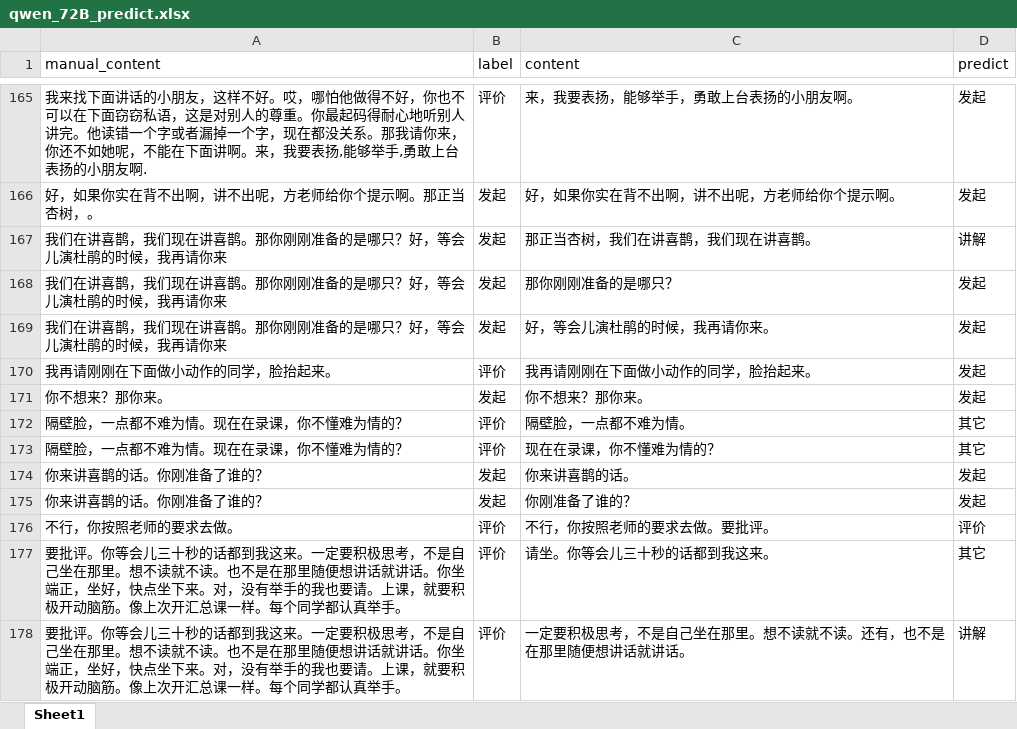
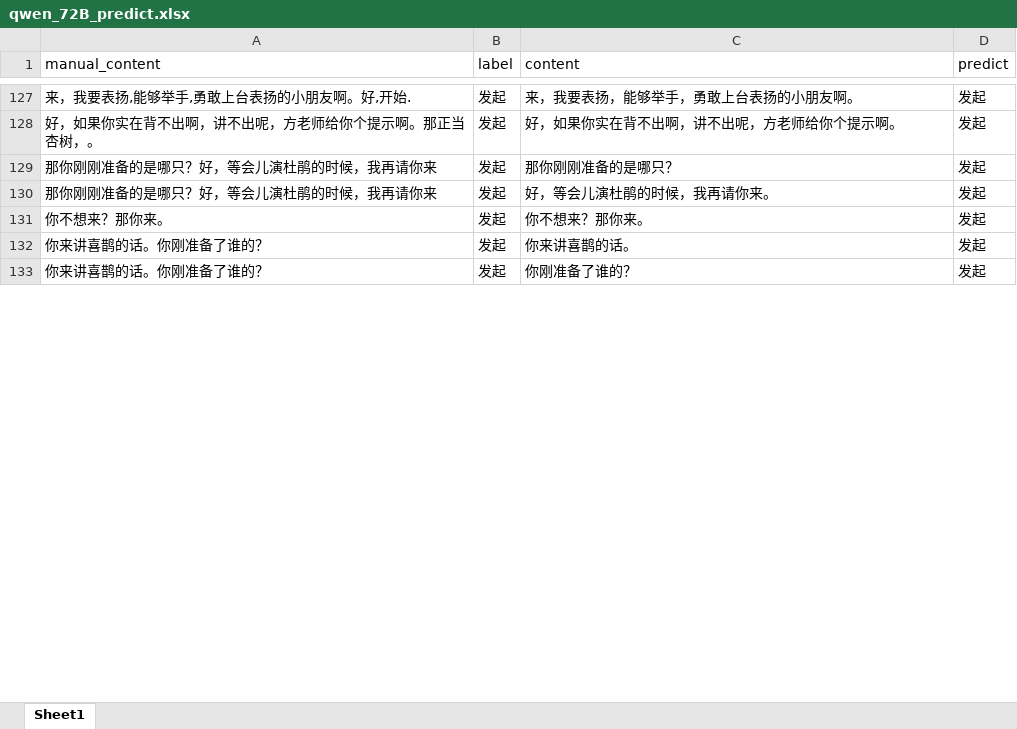
Before and after one commit to yimengmiao/theme_extraction, an Excel workbook: data/qwen_72B_predict.xlsx, sheet Sheet1, drawn as a sheet; only a part is shown, gaps mark what is left out; values as stored, in another font and other column widths than the file's, no cell formats; removed rows and columns are numbered as before the commit, all else as after; the diff covers the shown part only; the diff names each change by its address in the sheet, - before the commit and + after, or states it on an @@ line.

```diff
--- a/data/qwen_72B_predict.xlsx (sheet Sheet1)
+++ b/data/qwen_72B_predict.xlsx (sheet Sheet1)
-A127 (manual_content): 我来找下面讲话的小朋友，这样不好。哎，哪怕他做得不好，你也不可以在下面窃窃私语，这是对别人的尊重。你最起码得耐心地听别人讲完。他读错一个字或者漏掉一个字，现在都没关系。那我请你来，你还不如她呢，不能在下面讲啊。来，我要表扬,能够举手,勇敢上台表扬的小朋友啊.
+A127 (manual_content): 来，我要表扬,能够举手,勇敢上台表扬的小朋友啊。好,开始.
-B127 (label): 评价
+B127 (label): 发起
-row 167: 我们在讲喜鹊，我们现在讲喜鹊。那你刚刚准备的是哪只？好，等会儿演杜鹃的时候，我再请你来 | 发起 | 那正当杏树，我们在讲喜鹊，我们现在讲喜鹊。 | 讲解
-A129:A130 (manual_content): 我们在讲喜鹊，我们现在讲喜鹊。那你刚刚准备的是哪只？好，等会儿演杜鹃的时候，我再请你来
+A129:A130 (manual_content): 那你刚刚准备的是哪只？好，等会儿演杜鹃的时候，我再请你来
-row 170: 我再请刚刚在下面做小动作的同学，脸抬起来。 | 评价 | 我再请刚刚在下面做小动作的同学，脸抬起来。 | 发起
-row 172: 隔壁脸，一点都不难为情。现在在录课，你不懂难为情的？ | 评价 | 隔壁脸，一点都不难为情。 | 其它
-row 173: 隔壁脸，一点都不难为情。现在在录课，你不懂难为情的？ | 评价 | 现在在录课，你不懂难为情的？ | 其它
-row 176: 不行，你按照老师的要求去做。 | 评价 | 不行，你按照老师的要求去做。要批评。 | 评价
-row 177: 要批评。你等会儿三十秒的话都到我这来。一定要积极思考，不是自己坐在那里。想不读就不读。也不是在那里随便想讲话就讲话。你坐端正，坐好，快点坐下来。对，没有举手的我也要请。上课，就要积极开动脑筋。像上次开汇总课一样。每个同学都认真举手。 | 评价 | 请坐。你等会儿三十秒的话都到我这来。 | 其它
-row 178: 要批评。你等会儿三十秒的话都到我这来。一定要积极思考，不是自己坐在那里。想不读就不读。也不是在那里随便想讲话就讲话。你坐端正，坐好，快点坐下来。对，没有举手的我也要请。上课，就要积极开动脑筋。像上次开汇总课一样。每个同学都认真举手。 | 评价 | 一定要积极思考，不是自己坐在那里。想不读就不读。还有，也不是在那里随便想讲话就讲话。 | 讲解
```
Also changed, not shown: 54 removed rows and 40 edited cells elsewhere in this sheet, cell formats, data/726四分类法.xlsx, data/glm4_predict.xlsx, 8 other files.
